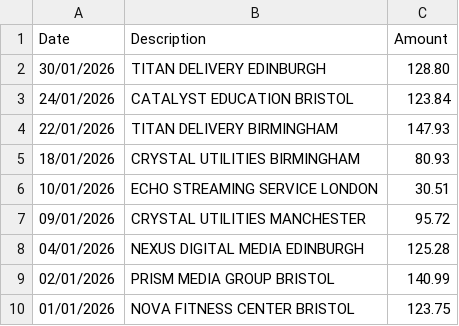
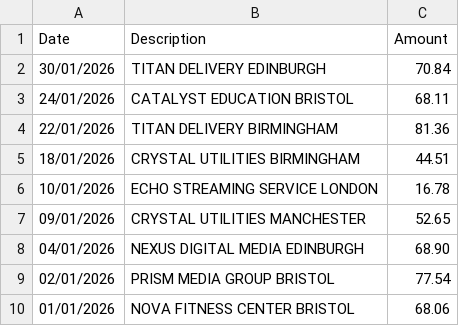
Before and after one commit to monodot/bankerchief, a CSV file: sampledata/spamex/spamex-2026-01.csv, drawn as a sheet.

```diff
--- a/sampledata/spamex/spamex-2026-01.csv
+++ b/sampledata/spamex/spamex-2026-01.csv
@@ -1,10 +1,10 @@
 Date,Description,Amount
-30/01/2026,TITAN DELIVERY                EDINBURGH,128.80
-24/01/2026,CATALYST EDUCATION            BRISTOL,123.84
-22/01/2026,TITAN DELIVERY                BIRMINGHAM,147.93
-18/01/2026,CRYSTAL UTILITIES             BIRMINGHAM,80.93
-10/01/2026,ECHO STREAMING SERVICE        LONDON,30.51
-09/01/2026,CRYSTAL UTILITIES             MANCHESTER,95.72
-04/01/2026,NEXUS DIGITAL MEDIA           EDINBURGH,125.28
-02/01/2026,PRISM MEDIA GROUP             BRISTOL,140.99
-01/01/2026,NOVA FITNESS CENTER           BRISTOL,123.75
+30/01/2026,TITAN DELIVERY                EDINBURGH,70.84
+24/01/2026,CATALYST EDUCATION            BRISTOL,68.11
+22/01/2026,TITAN DELIVERY                BIRMINGHAM,81.36
+18/01/2026,CRYSTAL UTILITIES             BIRMINGHAM,44.51
+10/01/2026,ECHO STREAMING SERVICE        LONDON,16.78
+09/01/2026,CRYSTAL UTILITIES             MANCHESTER,52.65
+04/01/2026,NEXUS DIGITAL MEDIA           EDINBURGH,68.90
+02/01/2026,PRISM MEDIA GROUP             BRISTOL,77.54
+01/01/2026,NOVA FITNESS CENTER           BRISTOL,68.06
```
Also changed, not shown: sampledata/spamex/spamex-2025-12.csv, sampledata/spamex/spamex-2026-02.csv, 9 other files.
